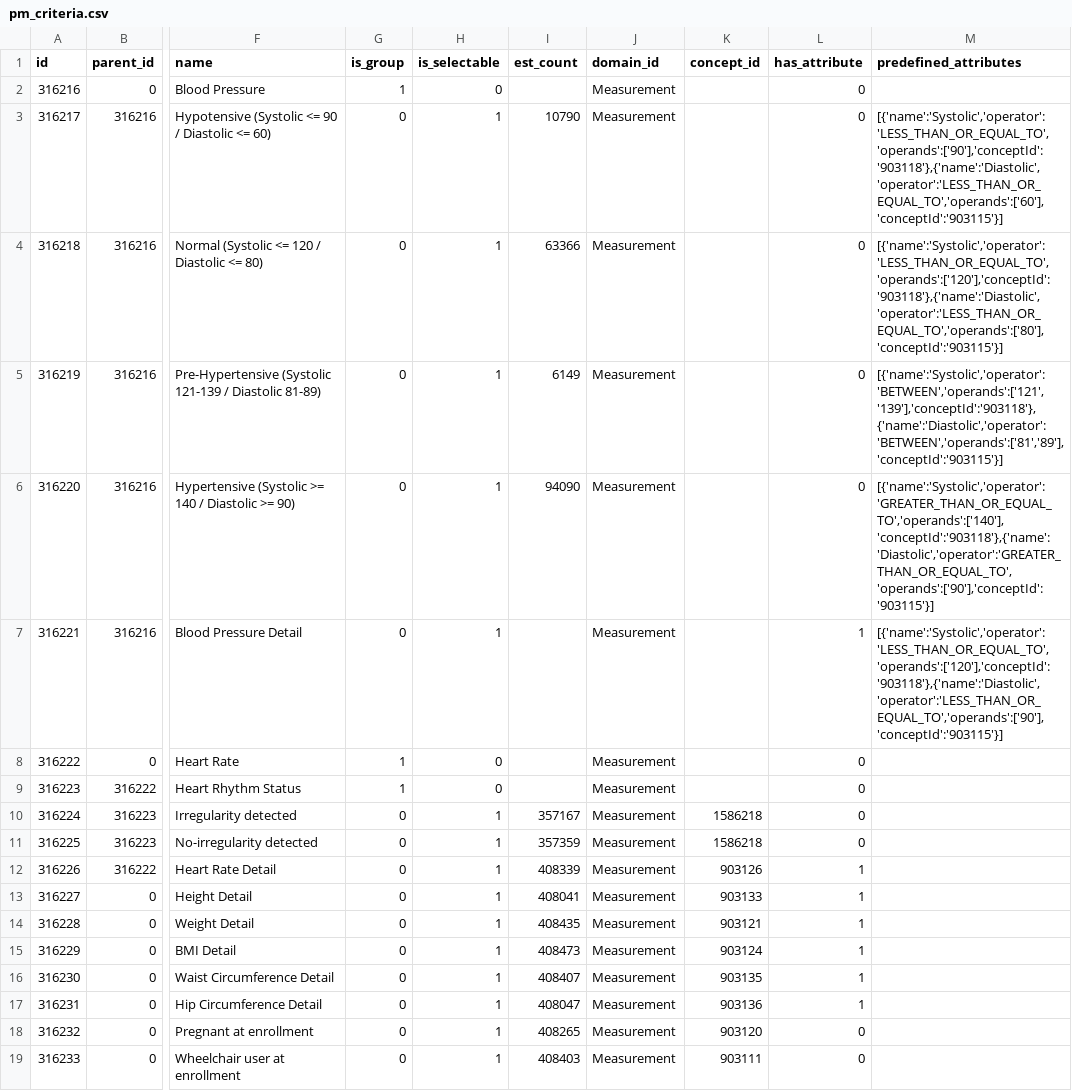
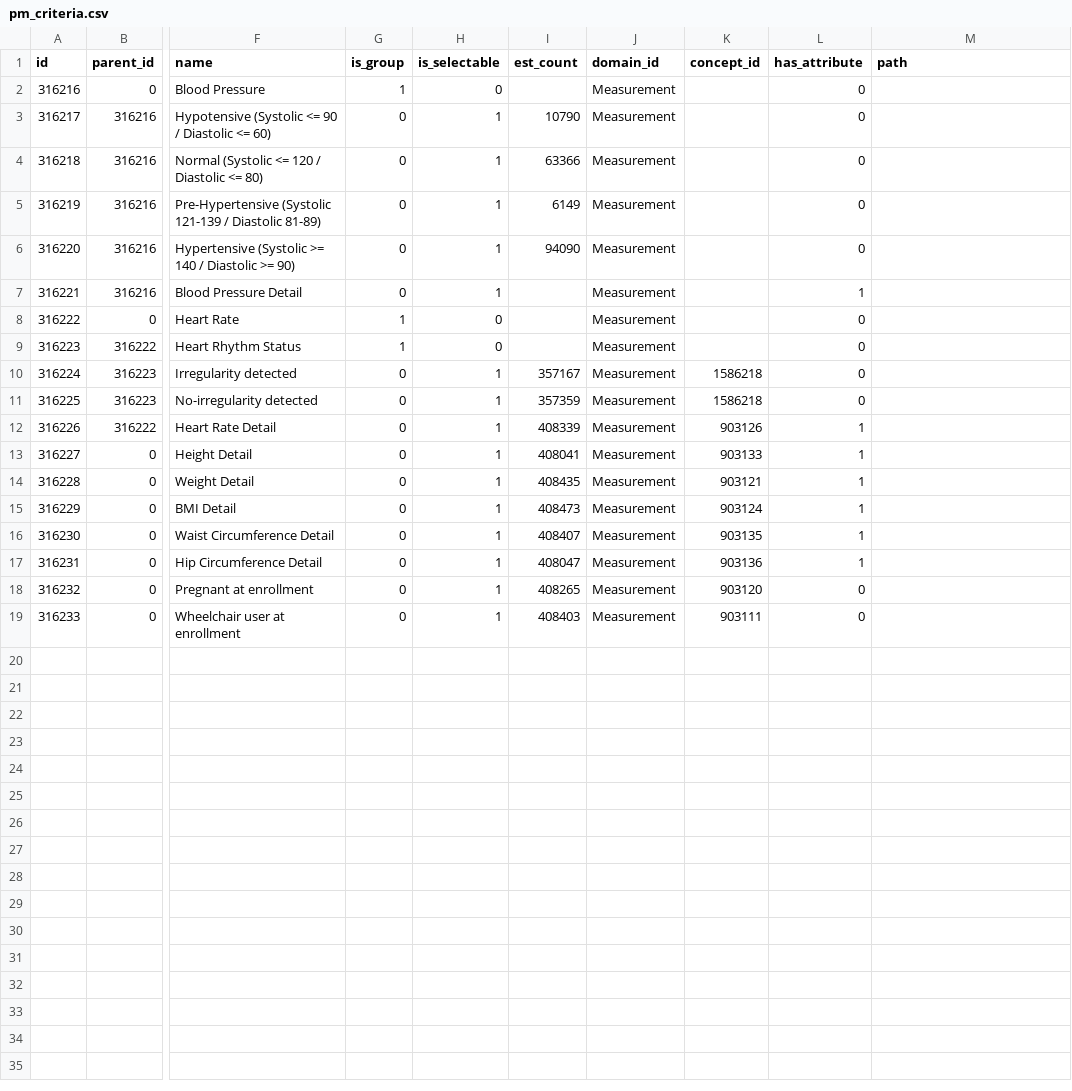
Before and after one commit to all-of-us/workbench, a CSV file: api/db-cdr/csv/pm_criteria.csv, drawn as a sheet; only a part is shown, gaps mark what is left out; the diff names each change by its address in the sheet, - before the commit and + after, or states it on an @@ line.

Commit message:
RW-1072-criteria-attributes adding new trees and removing predefined attributes.

```diff
--- a/api/db-cdr/csv/pm_criteria.csv
+++ b/api/db-cdr/csv/pm_criteria.csv
-M1: predefined_attributes
+M1: path
-M3 (path): [{'name':'Systolic','operator':'LESS_THAN_OR_EQUAL_TO','operands':['90'],'conceptId':'903118'},{'name':'Diastolic','operator':'LESS_THAN_OR_EQUAL_TO','operands':['60'],'conceptId':'903115'}]
+M3 (path): (empty)
-M4 (path): [{'name':'Systolic','operator':'LESS_THAN_OR_EQUAL_TO','operands':['120'],'conceptId':'903118'},{'name':'Diastolic','operator':'LESS_THAN_OR_EQUAL_TO','operands':['80'],'conceptId':'903115'}]
+M4 (path): (empty)
-M5 (path): [{'name':'Systolic','operator':'BETWEEN','operands':['121','139'],'conceptId':'903118'},{'name':'Diastolic','operator':'BETWEEN','operands':['81','89'],'conceptId':'903115'}]
+M5 (path): (empty)
-M6 (path): [{'name':'Systolic','operator':'GREATER_THAN_OR_EQUAL_TO','operands':['140'],'conceptId':'903118'},{'name':'Diastolic','operator':'GREATER_THAN_OR_EQUAL_TO','operands':['90'],'conceptId':'903115'}]
+M6 (path): (empty)
-M7 (path): [{'name':'Systolic','operator':'LESS_THAN_OR_EQUAL_TO','operands':['120'],'conceptId':'903118'},{'name':'Diastolic','operator':'LESS_THAN_OR_EQUAL_TO','operands':['90'],'conceptId':'903115'}]
+M7 (path): (empty)
```
Also changed, not shown: 12 other files.
